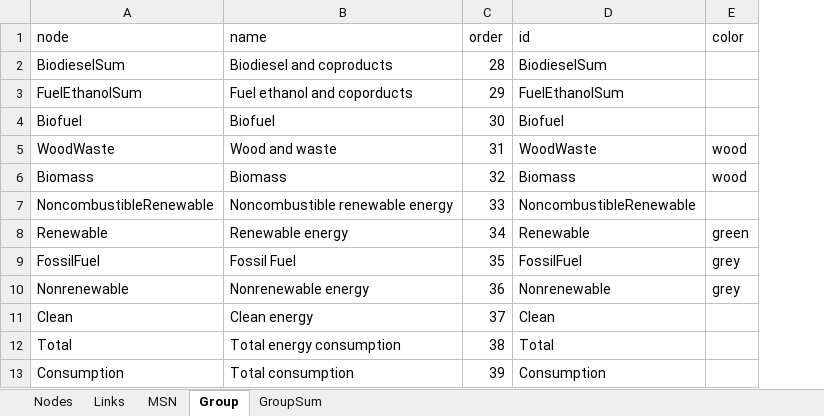
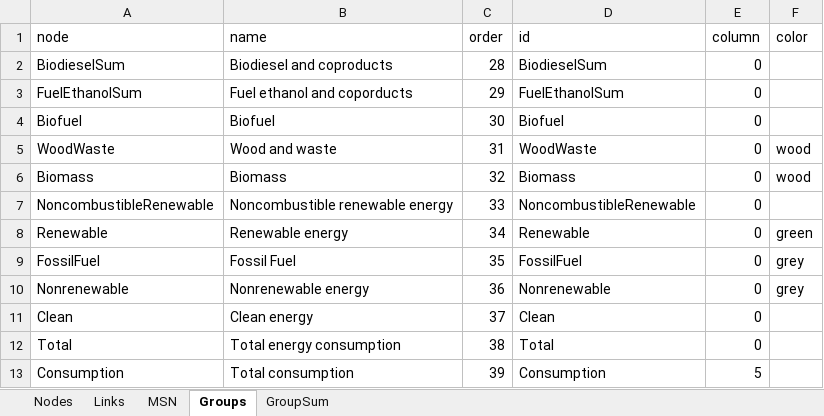
Before and after one commit to hieu9102002/COS30045, an Excel workbook: data/sankey/sankey.xlsx, sheet Groups, drawn as a sheet; values as stored, in another font and other column widths than the file's, no borders; the diff names each change by its address in the sheet, - before the commit and + after, or states it on an @@ line.

```diff
--- a/data/sankey/sankey.xlsx (sheet Groups)
+++ b/data/sankey/sankey.xlsx (sheet Groups)
-sheet tab: Group
+sheet tab: Groups
+column E (column), rows 2-13: 0 | 0 | 0 | 0 | 0 | 0 | 0 | 0 | 0 | 0 | 0 | 5
```
Also changed, not shown: sheet Links, 17 other files.
